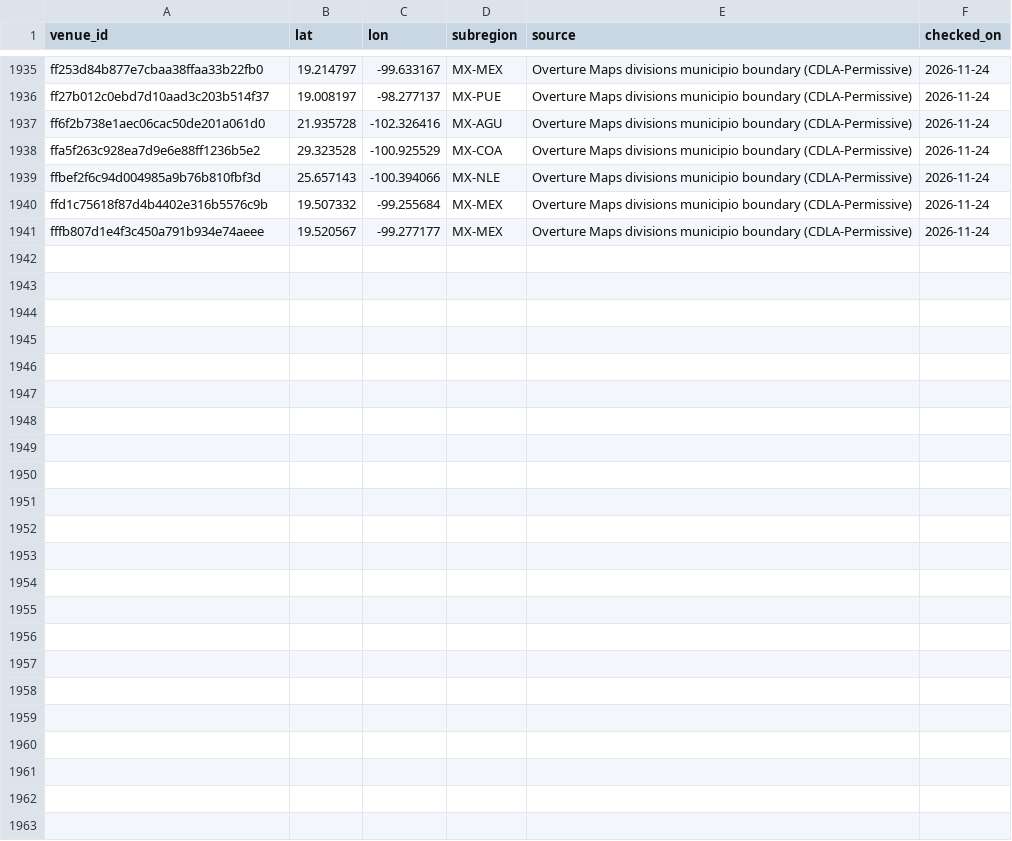
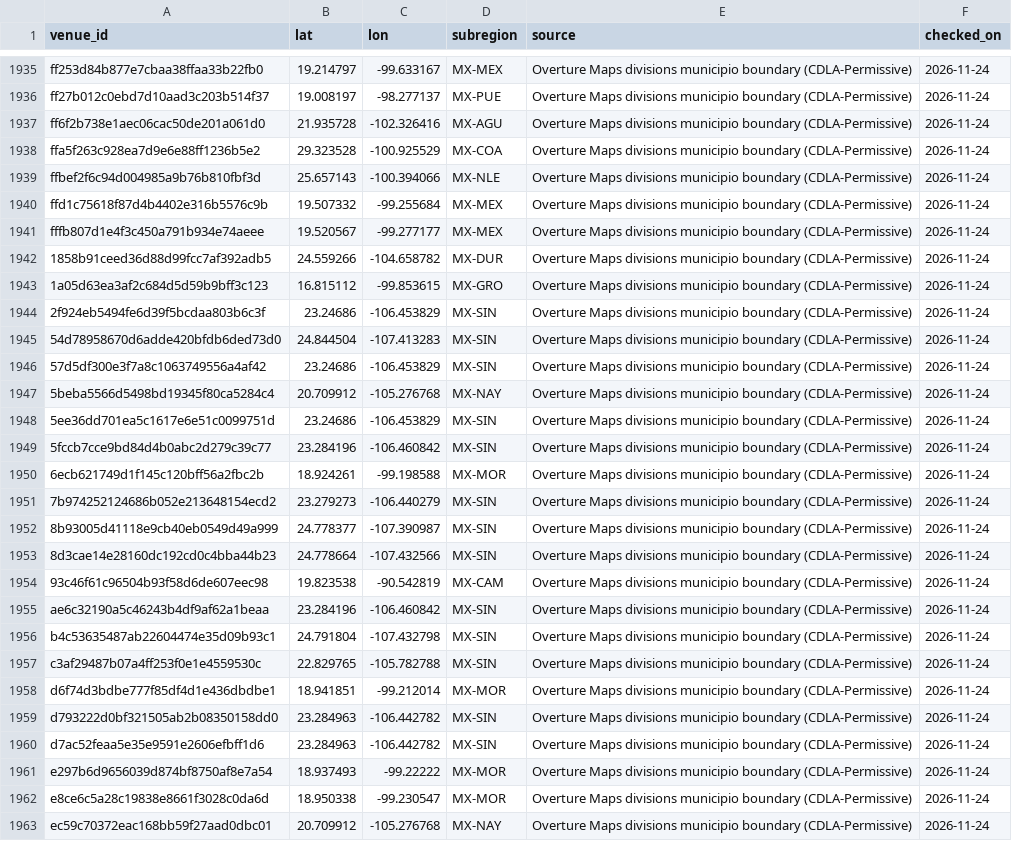
Before and after one commit to abov/courtconnect-ca, a CSV file: transform/seeds/venue_subregion.csv, drawn as a sheet; only a part is shown, gaps mark what is left out; the diff names each change by its address in the sheet, - before the commit and + after, or states it on an @@ line.

```diff
--- a/transform/seeds/venue_subregion.csv
+++ b/transform/seeds/venue_subregion.csv
+row 1942: 1858b91ceed36d88d99fcc7af392adb5 | 24.559266 | -104.658782 | MX-DUR | Overture Maps divisions municipio boundary (CDLA-Permissive) | 2026-11-24
+row 1943: 1a05d63ea3af2c684d5d59b9bff3c123 | 16.815112 | -99.853615 | MX-GRO | Overture Maps divisions municipio boundary (CDLA-Permissive) | 2026-11-24
+row 1944: 2f924eb5494fe6d39f5bcdaa803b6c3f | 23.24686 | -106.453829 | MX-SIN | Overture Maps divisions municipio boundary (CDLA-Permissive) | 2026-11-24
+row 1945: 54d78958670d6adde420bfdb6ded73d0 | 24.844504 | -107.413283 | MX-SIN | Overture Maps divisions municipio boundary (CDLA-Permissive) | 2026-11-24
+row 1946: 57d5df300e3f7a8c1063749556a4af42 | 23.24686 | -106.453829 | MX-SIN | Overture Maps divisions municipio boundary (CDLA-Permissive) | 2026-11-24
+row 1947: 5beba5566d5498bd19345f80ca5284c4 | 20.709912 | -105.276768 | MX-NAY | Overture Maps divisions municipio boundary (CDLA-Permissive) | 2026-11-24
+row 1948: 5ee36dd701ea5c1617e6e51c0099751d | 23.24686 | -106.453829 | MX-SIN | Overture Maps divisions municipio boundary (CDLA-Permissive) | 2026-11-24
+row 1949: 5fccb7cce9bd84d4b0abc2d279c39c77 | 23.284196 | -106.460842 | MX-SIN | Overture Maps divisions municipio boundary (CDLA-Permissive) | 2026-11-24
+row 1950: 6ecb621749d1f145c120bff56a2fbc2b | 18.924261 | -99.198588 | MX-MOR | Overture Maps divisions municipio boundary (CDLA-Permissive) | 2026-11-24
+row 1951: 7b974252124686b052e213648154ecd2 | 23.279273 | -106.440279 | MX-SIN | Overture Maps divisions municipio boundary (CDLA-Permissive) | 2026-11-24
+row 1952: 8b93005d41118e9cb40eb0549d49a999 | 24.778377 | -107.390987 | MX-SIN | Overture Maps divisions municipio boundary (CDLA-Permissive) | 2026-11-24
+row 1953: 8d3cae14e28160dc192cd0c4bba44b23 | 24.778664 | -107.432566 | MX-SIN | Overture Maps divisions municipio boundary (CDLA-Permissive) | 2026-11-24
+row 1954: 93c46f61c96504b93f58d6de607eec98 | 19.823538 | -90.542819 | MX-CAM | Overture Maps divisions municipio boundary (CDLA-Permissive) | 2026-11-24
+row 1955: ae6c32190a5c46243b4df9af62a1beaa | 23.284196 | -106.460842 | MX-SIN | Overture Maps divisions municipio boundary (CDLA-Permissive) | 2026-11-24
+row 1956: b4c53635487ab22604474e35d09b93c1 | 24.791804 | -107.432798 | MX-SIN | Overture Maps divisions municipio boundary (CDLA-Permissive) | 2026-11-24
+row 1957: c3af29487b07a4ff253f0e1e4559530c | 22.829765 | -105.782788 | MX-SIN | Overture Maps divisions municipio boundary (CDLA-Permissive) | 2026-11-24
+row 1958: d6f74d3bdbe777f85df4d1e436dbdbe1 | 18.941851 | -99.212014 | MX-MOR | Overture Maps divisions municipio boundary (CDLA-Permissive) | 2026-11-24
+row 1959: d793222d0bf321505ab2b08350158dd0 | 23.284963 | -106.442782 | MX-SIN | Overture Maps divisions municipio boundary (CDLA-Permissive) | 2026-11-24
+row 1960: d7ac52feaa5e35e9591e2606efbff1d6 | 23.284963 | -106.442782 | MX-SIN | Overture Maps divisions municipio boundary (CDLA-Permissive) | 2026-11-24
+row 1961: e297b6d9656039d874bf8750af8e7a54 | 18.937493 | -99.22222 | MX-MOR | Overture Maps divisions municipio boundary (CDLA-Permissive) | 2026-11-24
+row 1962: e8ce6c5a28c19838e8661f3028c0da6d | 18.950338 | -99.230547 | MX-MOR | Overture Maps divisions municipio boundary (CDLA-Permissive) | 2026-11-24
+row 1963: ec59c70372eac168bb59f27aad0dbc01 | 20.709912 | -105.276768 | MX-NAY | Overture Maps divisions municipio boundary (CDLA-Permissive) | 2026-11-24
```
